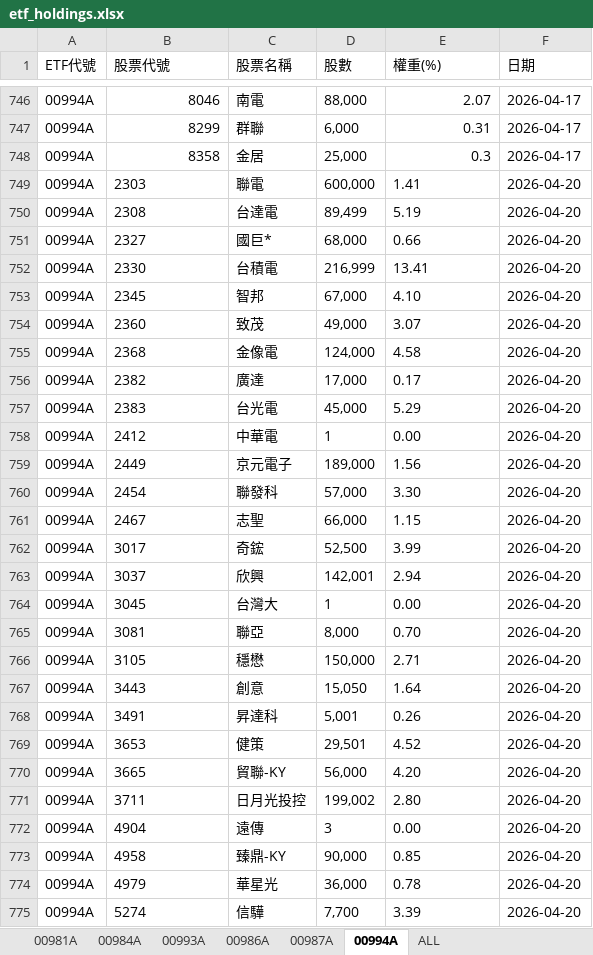
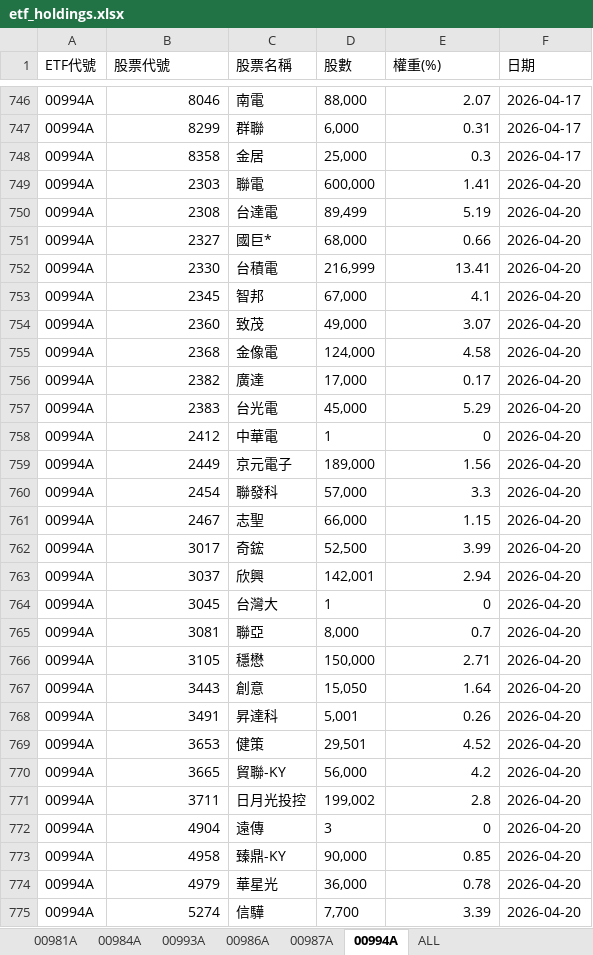
Before and after one commit to Terry-usdc/etf-auto-update, an Excel workbook: etf_holdings.xlsx, sheet 00994A, drawn as a sheet; only a part is shown, gaps mark what is left out; values as stored, in another font and other column widths than the file's, no borders; the diff covers the shown part only; the diff names each change by its address in the sheet, - before the commit and + after, or states it on an @@ line.

```diff
--- a/etf_holdings.xlsx (sheet 00994A)
+++ b/etf_holdings.xlsx (sheet 00994A)
-B749:B775 alignment: left
+B749:B775 alignment: right
-E749:E752 alignment: left
+E749:E752 alignment: right
-E753 (權重(%)): 4.10
+E753 (權重(%)): 4.1
-E754:E757 alignment: left
+E754:E757 alignment: right
-E758 (權重(%)): 0.00
+E758 (權重(%)): 0
-E759 alignment: left
+E759 alignment: right
-E760 (權重(%)): 3.30
+E760 (權重(%)): 3.3
-E761:E763 alignment: left
+E761:E763 alignment: right
-E764 (權重(%)): 0.00
+E764 (權重(%)): 0
-E765 (權重(%)): 0.70
+E765 (權重(%)): 0.7
-E766:E769 alignment: left
+E766:E769 alignment: right
-E770 (權重(%)): 4.20
+E770 (權重(%)): 4.2
-E771 (權重(%)): 2.80
+E771 (權重(%)): 2.8
-E772 (權重(%)): 0.00
+E772 (權重(%)): 0
-E773:E775 alignment: left
+E773:E775 alignment: right
```
Also changed, not shown: 38 added rows and cell formats elsewhere in this sheet, sheet ALL, sheet 00981A, sheet 00986A, sheet 00987A.
